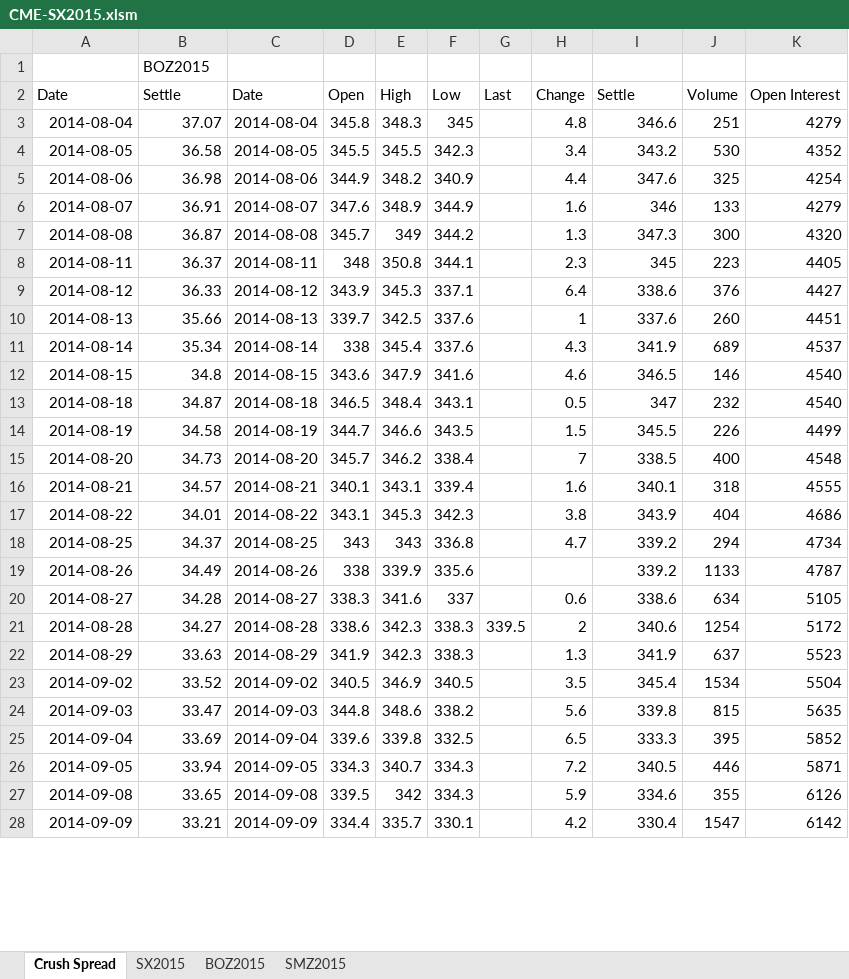
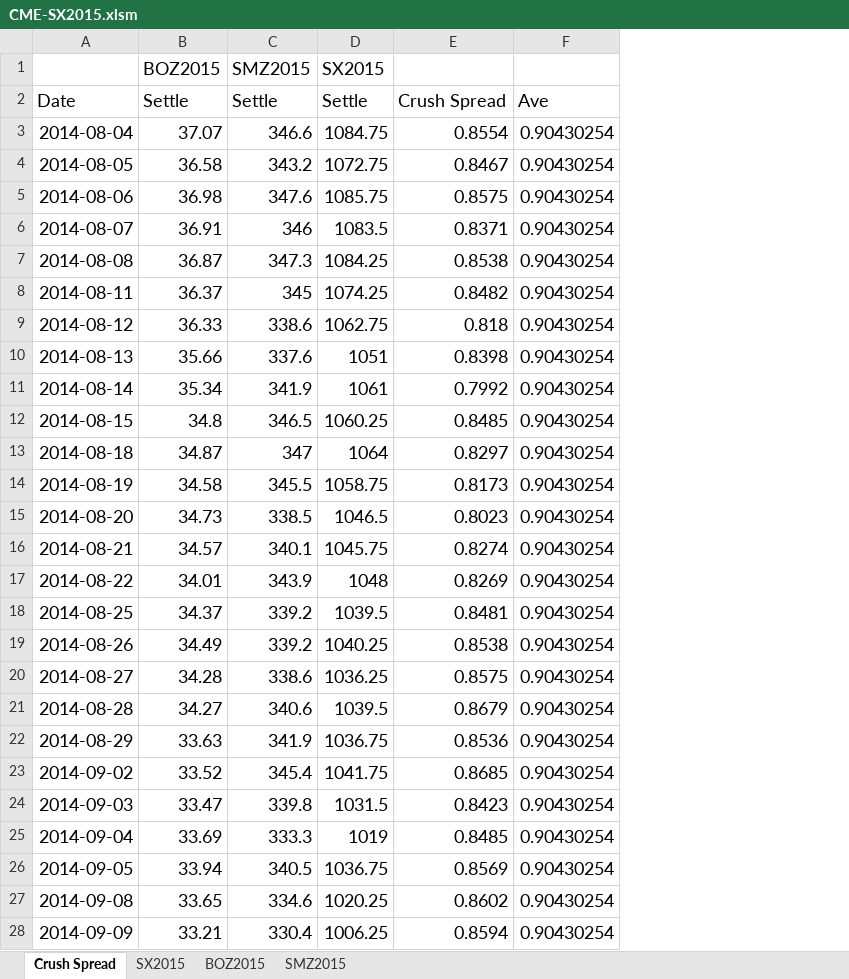
Before and after one commit to mindymallory/PriceAnalysis, an Excel workbook: manuscript/CME-SX2015.xlsm, sheet Crush Spread, drawn as a sheet; only a part is shown; values as stored, in another font and other column widths than the file's, no borders; charts and pictures not drawn; removed rows and columns are numbered as before the commit, all else as after; the diff covers the shown part only; the diff names each change by its address in the sheet, - before the commit and + after, or states it on an @@ line.

```diff
--- a/manuscript/CME-SX2015.xlsm (sheet Crush Spread)
+++ b/manuscript/CME-SX2015.xlsm (sheet Crush Spread)
-column C, rows 2-28: Date | 2014-08-04 | 2014-08-05 | 2014-08-06 | 2014-08-07 | 2014-08-08 | 2014-08-11 | 2014-08-12 | 2014-08-13 | 2014-08-14 | 2014-08-15 | 2014-08-18 | 2014-08-19 | 2014-08-20 | 2014-08-21 | 2014-08-22 | 2014-08-25 | 2014-08-26 | 2014-08-27 | 2014-08-28 | 2014-08-29 | 2014-09-02 | 2014-09-03 | 2014-09-04 | 2014-09-05 | 2014-09-08 | 2014-09-09
-column D, rows 2-28: Open | 345.8 | 345.5 | 344.9 | 347.6 | 345.7 | 348 | 343.9 | 339.7 | 338 | 343.6 | 346.5 | 344.7 | 345.7 | 340.1 | 343.1 | 343 | 338 | 338.3 | 338.6 | 341.9 | 340.5 | 344.8 | 339.6 | 334.3 | 339.5 | 334.4
-column E, rows 2-28: High | 348.3 | 345.5 | 348.2 | 348.9 | 349 | 350.8 | 345.3 | 342.5 | 345.4 | 347.9 | 348.4 | 346.6 | 346.2 | 343.1 | 345.3 | 343 | 339.9 | 341.6 | 342.3 | 342.3 | 346.9 | 348.6 | 339.8 | 340.7 | 342 | 335.7
-column F, rows 2-28: Low | 345 | 342.3 | 340.9 | 344.9 | 344.2 | 344.1 | 337.1 | 337.6 | 337.6 | 341.6 | 343.1 | 343.5 | 338.4 | 339.4 | 342.3 | 336.8 | 335.6 | 337 | 338.3 | 338.3 | 340.5 | 338.2 | 332.5 | 334.3 | 334.3 | 330.1
-column G, rows 2-21: Last |  |  |  |  |  |  |  |  |  |  |  |  |  |  |  |  |  |  | 339.5
-column H, rows 2-28: Change | 4.8 | 3.4 | 4.4 | 1.6 | 1.3 | 2.3 | 6.4 | 1 | 4.3 | 4.6 | 0.5 | 1.5 | 7 | 1.6 | 3.8 | 4.7 |  | 0.6 | 2 | 1.3 | 3.5 | 5.6 | 6.5 | 7.2 | 5.9 | 4.2
-column J, rows 2-28: Volume | 251 | 530 | 325 | 133 | 300 | 223 | 376 | 260 | 689 | 146 | 232 | 226 | 400 | 318 | 404 | 294 | 1133 | 634 | 1254 | 637 | 1534 | 815 | 395 | 446 | 355 | 1547
-column K, rows 2-28: Open Interest | 4279 | 4352 | 4254 | 4279 | 4320 | 4405 | 4427 | 4451 | 4537 | 4540 | 4540 | 4499 | 4548 | 4555 | 4686 | 4734 | 4787 | 5105 | 5172 | 5523 | 5504 | 5635 | 5852 | 5871 | 6126 | 6142
+column D, rows 1-28: SX2015 | Settle | 1084.75 | 1072.75 | 1085.75 | 1083.5 | 1084.25 | 1074.25 | 1062.75 | 1051 | 1061 | 1060.25 | 1064 | 1058.75 | 1046.5 | 1045.75 | 1048 | 1039.5 | 1040.25 | 1036.25 | 1039.5 | 1036.75 | 1041.75 | 1031.5 | 1019 | 1036.75 | 1020.25 | 1006.25
+column E, rows 2-28: Crush Spread | 0.8554 | 0.8467 | 0.8575 | 0.8371 | 0.8538 | 0.8482 | 0.818 | 0.8398 | 0.7992 | 0.8485 | 0.8297 | 0.8173 | 0.8023 | 0.8274 | 0.8269 | 0.8481 | 0.8538 | 0.8575 | 0.8679 | 0.8536 | 0.8685 | 0.8423 | 0.8485 | 0.8569 | 0.8602 | 0.8594
+column F, rows 2-28: Ave | 0.90430254 | 0.90430254 | 0.90430254 | 0.90430254 | 0.90430254 | 0.90430254 | 0.90430254 | 0.90430254 | 0.90430254 | 0.90430254 | 0.90430254 | 0.90430254 | 0.90430254 | 0.90430254 | 0.90430254 | 0.90430254 | 0.90430254 | 0.90430254 | 0.90430254 | 0.90430254 | 0.90430254 | 0.90430254 | 0.90430254 | 0.90430254 | 0.90430254 | 0.90430254
@@ B1 text size: larger @@
-C1: (empty)
+C1: SMZ2015
@@ A2:B28 text size: larger @@
@@ C2:C28 text size: larger @@
```
Also changed, not shown: 8 removed rows and cell formats elsewhere in this sheet, charts or pictures, 12 other files.
